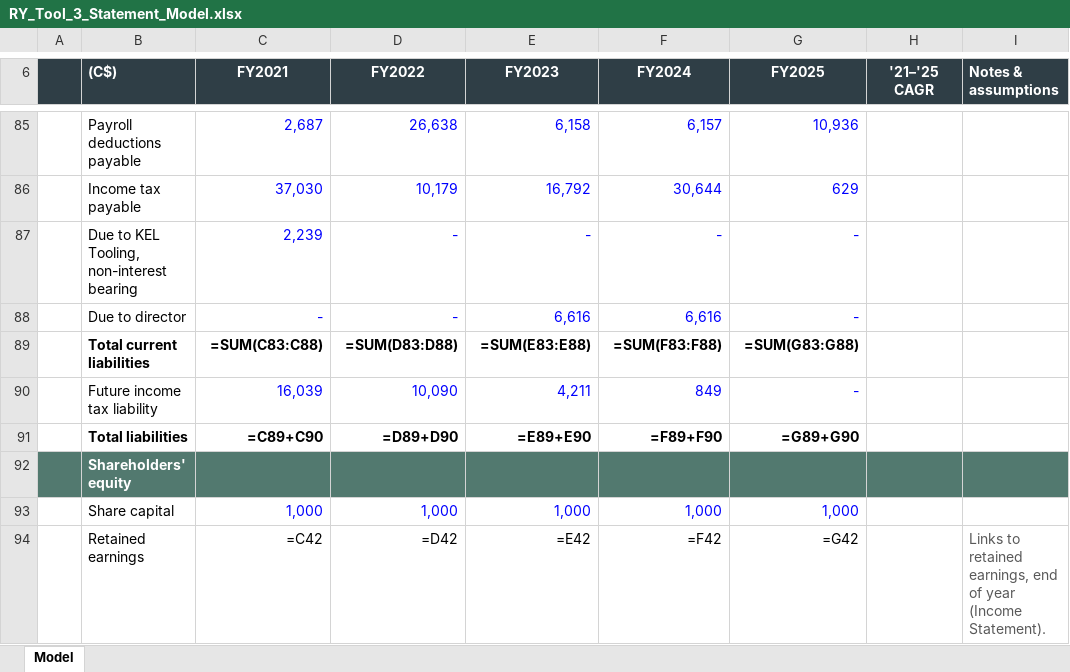
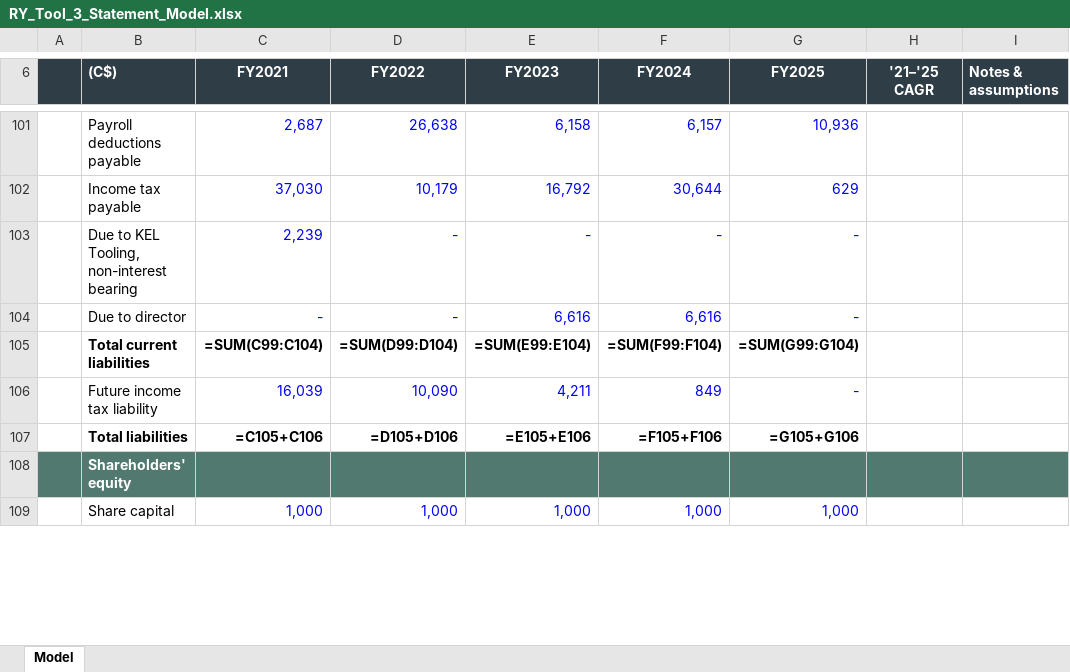
Before and after one commit to SawmillRancher/Industrials_Optima, an Excel workbook: models/RY_Tool_3_Statement_Model.xlsx, sheet Model, drawn as a sheet; only a part is shown, gaps mark what is left out; values as stored, in another font and other column widths than the file's, no borders; formulas without a stored value are shown as written; removed rows and columns are numbered as before the commit, all else as after; the diff covers the shown part only; the diff names each change by its address in the sheet, - before the commit and + after, or states it on an @@ line.

```diff
--- a/models/RY_Tool_3_Statement_Model.xlsx (sheet Model)
+++ b/models/RY_Tool_3_Statement_Model.xlsx (sheet Model)
-row 89:  | Total current liabilities | =SUM(C83:C88) | =SUM(D83:D88) | =SUM(E83:E88) | =SUM(F83:F88) | =SUM(G83:G88)
+row 105:  | Total current liabilities | =SUM(C99:C104) | =SUM(D99:D104) | =SUM(E99:E104) | =SUM(F99:F104) | =SUM(G99:G104)
-row 91:  | Total liabilities | =C89+C90 | =D89+D90 | =E89+E90 | =F89+F90 | =G89+G90
+row 107:  | Total liabilities | =C105+C106 | =D105+D106 | =E105+E106 | =F105+F106 | =G105+G106
-row 94:  | Retained earnings | =C42 | =D42 | =E42 | =F42 | =G42 |  | Links to retained earnings, end of year (Income Statement).
```
Also changed, not shown: 92 added rows, 31 removed rows, 80 edited cells and cell formats elsewhere in this sheet, 1 other file.
